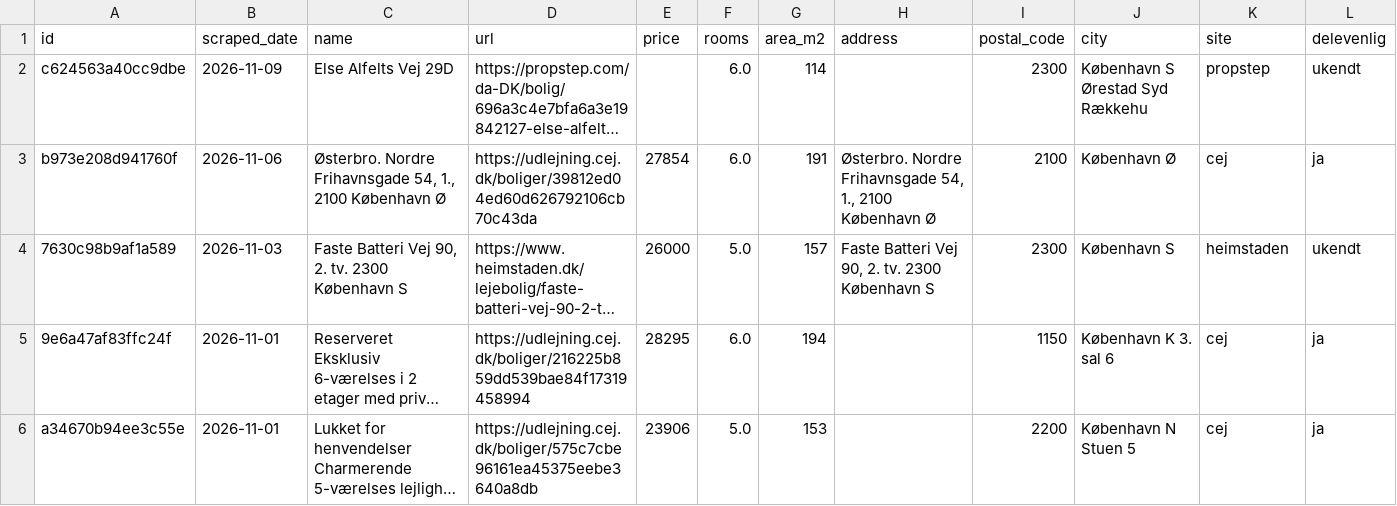
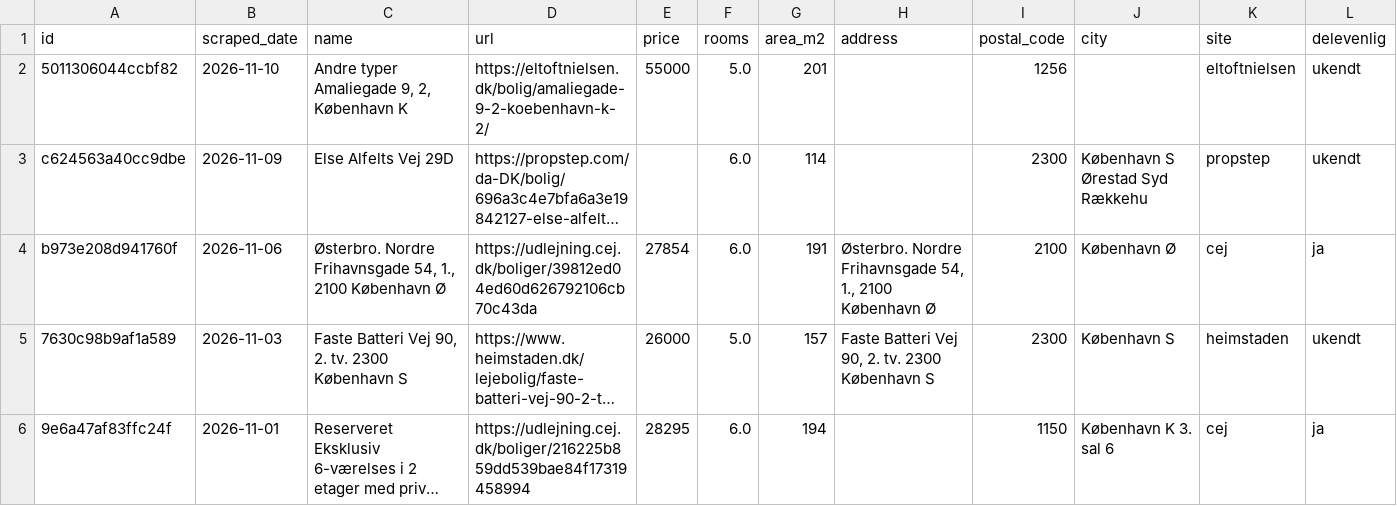
Before and after one commit to DanielStephensen/Apartment-hunter, a CSV file: docs/listings.csv, drawn as a sheet; only a part is shown; the shorter side is filled out with more unchanged rows; long unchanged cells end in …; the diff names each change by its address in the sheet, - before the commit and + after, or states it on an @@ line.

```diff
--- a/docs/listings.csv
+++ b/docs/listings.csv
+row 2: 5011306044ccbf82 | 2026-11-10 | Andre typer Amaliegade 9, 2, København K | https://eltoftnielsen.dk/bolig/amaliegade-9-2-koebenhavn-k-2/ | 55000 | 5.0 | 201 |  | 1256 |  | eltoftnielsen | ukendt
```
Also changed, not shown: data/listings.csv, 1 other file.
